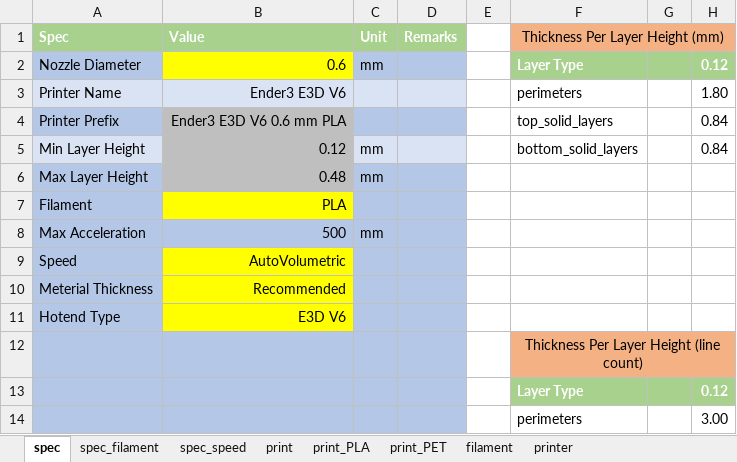
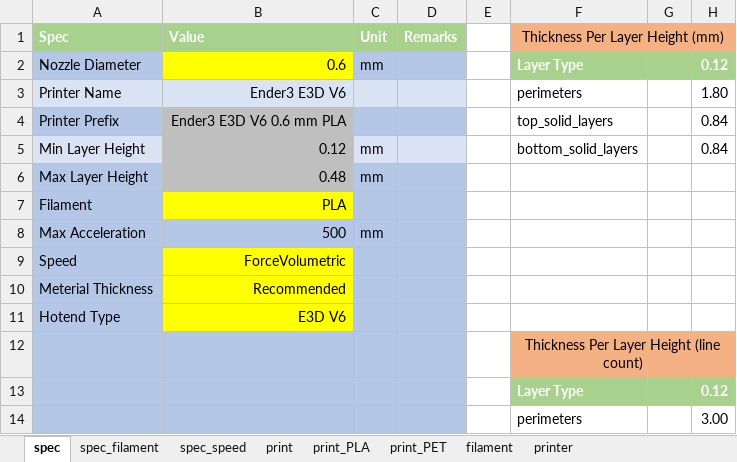
Before and after one commit to softkannan/3DPrint, an Excel workbook: slicer/for_klipper/PrusaSlicer_Generator_BMG_DD/PrusaSlicer_Generator_BMG_DD.xlsm, sheet spec, drawn as a sheet; only a part is shown; values as stored, in another font and other column widths than the file's, no borders; charts and pictures not drawn; the diff names each change by its address in the sheet, - before the commit and + after, or states it on an @@ line.

```diff
--- a/slicer/for_klipper/PrusaSlicer_Generator_BMG_DD/PrusaSlicer_Generator_BMG_DD.xlsm (sheet spec)
+++ b/slicer/for_klipper/PrusaSlicer_Generator_BMG_DD/PrusaSlicer_Generator_BMG_DD.xlsm (sheet spec)
-B9 (Value): AutoVolumetric
+B9 (Value): ForceVolumetric
```
Also changed, not shown: sheet print_PET, sheet print_PLA, sheet print, sheet filament, charts or pictures, 21 other files.
